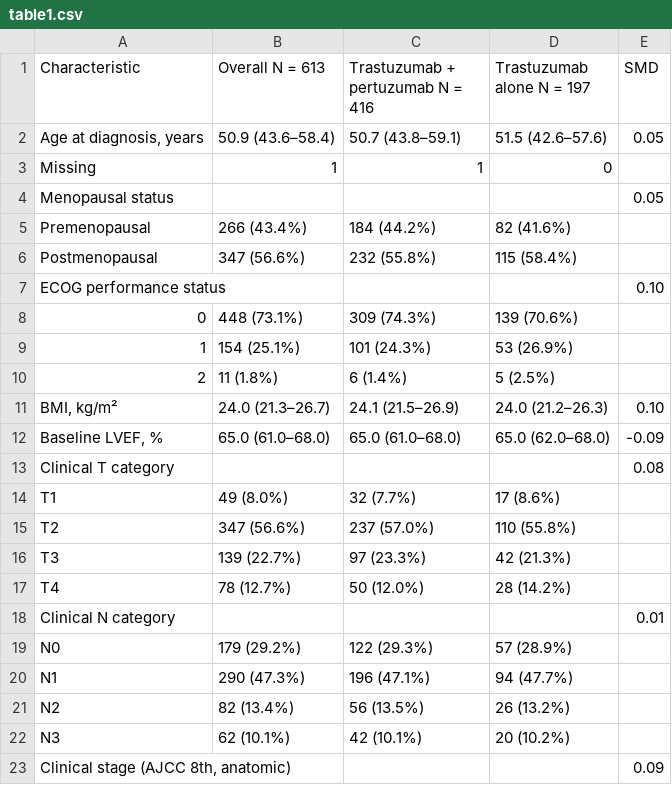
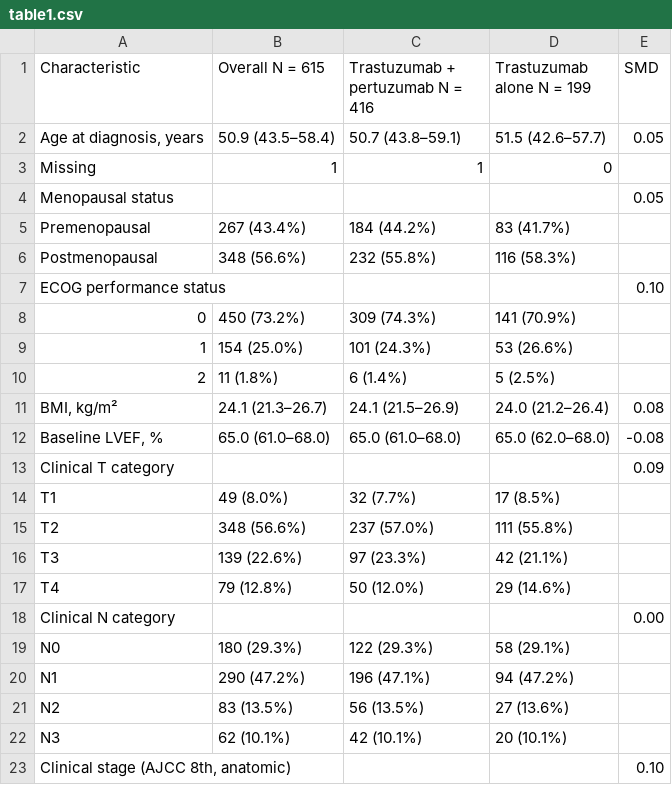
Before and after one commit to htlin222/from-irb-to-manuscript, a CSV file: results/table1.csv, drawn as a sheet; only a part is shown; the diff covers the shown part only.

```diff
--- a/results/table1.csv
+++ b/results/table1.csv
@@ -1,23 +1,23 @@
-Characteristic,Overall N = 613,Trastuzumab + pertuzumab N = 416,Trastuzumab alone N = 197,SMD
-"Age at diagnosis, years",50.9 (43.6–58.4),50.7 (43.8–59.1),51.5 (42.6–57.6),0.05
+Characteristic,Overall N = 615,Trastuzumab + pertuzumab N = 416,Trastuzumab alone N = 199,SMD
+"Age at diagnosis, years",50.9 (43.5–58.4),50.7 (43.8–59.1),51.5 (42.6–57.7),0.05
 Missing,1,1,0,
 Menopausal status,,,,0.05
-Premenopausal,266 (43.4%),184 (44.2%),82 (41.6%),
-Postmenopausal,347 (56.6%),232 (55.8%),115 (58.4%),
+Premenopausal,267 (43.4%),184 (44.2%),83 (41.7%),
+Postmenopausal,348 (56.6%),232 (55.8%),116 (58.3%),
 ECOG performance status,,,,0.10
-0,448 (73.1%),309 (74.3%),139 (70.6%),
-1,154 (25.1%),101 (24.3%),53 (26.9%),
+0,450 (73.2%),309 (74.3%),141 (70.9%),
+1,154 (25.0%),101 (24.3%),53 (26.6%),
 2,11 (1.8%),6 (1.4%),5 (2.5%),
-"BMI, kg/m²",24.0 (21.3–26.7),24.1 (21.5–26.9),24.0 (21.2–26.3),0.10
-"Baseline LVEF, %",65.0 (61.0–68.0),65.0 (61.0–68.0),65.0 (62.0–68.0),-0.09
-Clinical T category,,,,0.08
-T1,49 (8.0%),32 (7.7%),17 (8.6%),
-T2,347 (56.6%),237 (57.0%),110 (55.8%),
-T3,139 (22.7%),97 (23.3%),42 (21.3%),
-T4,78 (12.7%),50 (12.0%),28 (14.2%),
-Clinical N category,,,,0.01
-N0,179 (29.2%),122 (29.3%),57 (28.9%),
-N1,290 (47.3%),196 (47.1%),94 (47.7%),
-N2,82 (13.4%),56 (13.5%),26 (13.2%),
-N3,62 (10.1%),42 (10.1%),20 (10.2%),
-"Clinical stage (AJCC 8th, anatomic)",,,,0.09
+"BMI, kg/m²",24.1 (21.3–26.7),24.1 (21.5–26.9),24.0 (21.2–26.4),0.08
+"Baseline LVEF, %",65.0 (61.0–68.0),65.0 (61.0–68.0),65.0 (62.0–68.0),-0.08
+Clinical T category,,,,0.09
+T1,49 (8.0%),32 (7.7%),17 (8.5%),
+T2,348 (56.6%),237 (57.0%),111 (55.8%),
+T3,139 (22.6%),97 (23.3%),42 (21.1%),
+T4,79 (12.8%),50 (12.0%),29 (14.6%),
+Clinical N category,,,,0.00
+N0,180 (29.3%),122 (29.3%),58 (29.1%),
+N1,290 (47.2%),196 (47.1%),94 (47.2%),
+N2,83 (13.5%),56 (13.5%),27 (13.6%),
+N3,62 (10.1%),42 (10.1%),20 (10.1%),
+"Clinical stage (AJCC 8th, anatomic)",,,,0.10
```
Also changed, not shown: 35 edited cells elsewhere in this file, results/cohort_flow.csv, results/data_validation.csv, 6 other files.
